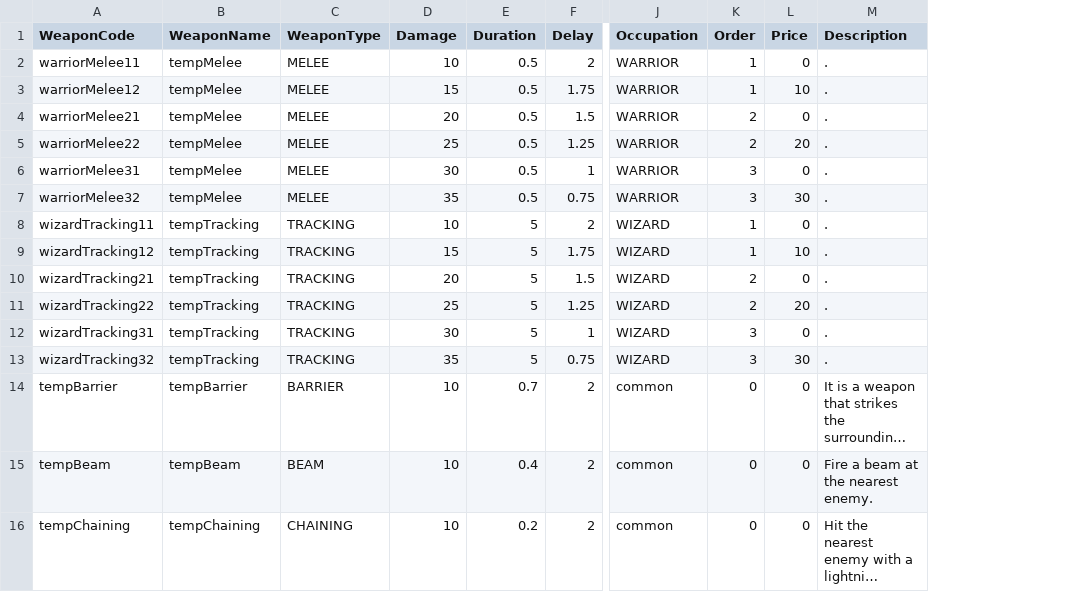
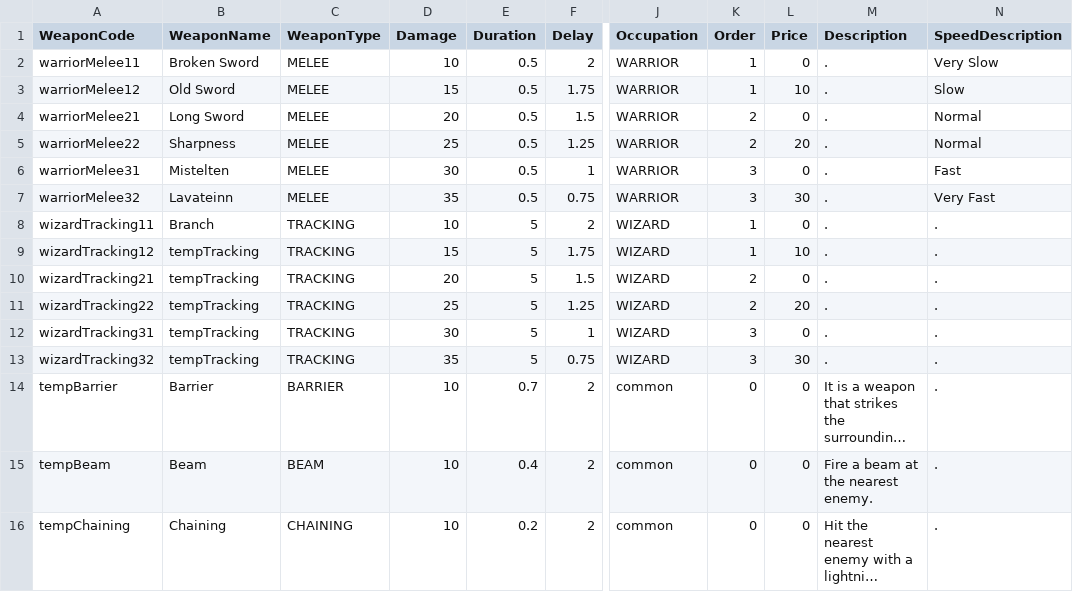
Before and after one commit to hazasue/B977012, a CSV file: Assets/Resources/Csvs/DataTable_Weapon.csv, drawn as a sheet; only a part is shown, gaps mark what is left out; long unchanged cells end in …; the diff names each change by its address in the sheet, - before the commit and + after, or states it on an @@ line.

Commit message:
:card_index: Modify weapon names

```diff
--- a/Assets/Resources/Csvs/DataTable_Weapon.csv
+++ b/Assets/Resources/Csvs/DataTable_Weapon.csv
+column N (SpeedDescription), rows 2-16: Very Slow | Slow | Normal | Normal | Fast | Very Fast | . | . | . | . | . | . | . | . | .
-B2 (WeaponName): tempMelee
+B2 (WeaponName): Broken Sword
-B3 (WeaponName): tempMelee
+B3 (WeaponName): Old Sword
-B4 (WeaponName): tempMelee
+B4 (WeaponName): Long Sword
-B5 (WeaponName): tempMelee
+B5 (WeaponName): Sharpness
-B6 (WeaponName): tempMelee
+B6 (WeaponName): Mistelten
-B7 (WeaponName): tempMelee
+B7 (WeaponName): Lavateinn
-B8 (WeaponName): tempTracking
+B8 (WeaponName): Branch
-B14 (WeaponName): tempBarrier
+B14 (WeaponName): Barrier
-B15 (WeaponName): tempBeam
+B15 (WeaponName): Beam
-B16 (WeaponName): tempChaining
+B16 (WeaponName): Chaining
```
Also changed, not shown: 1 other file.
